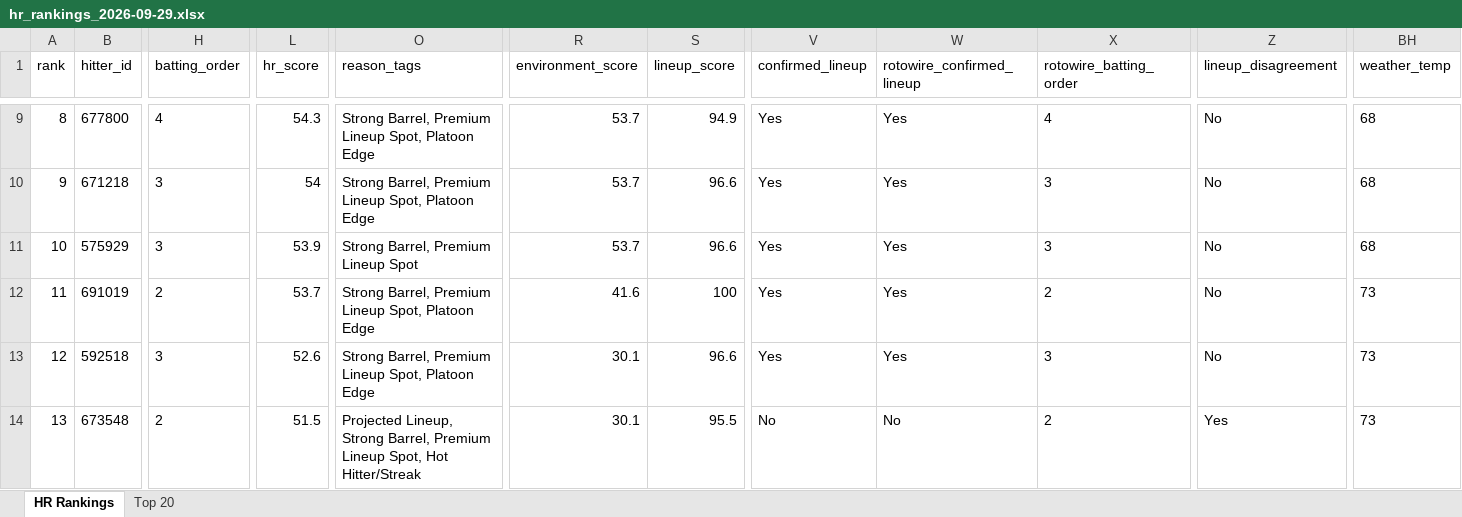
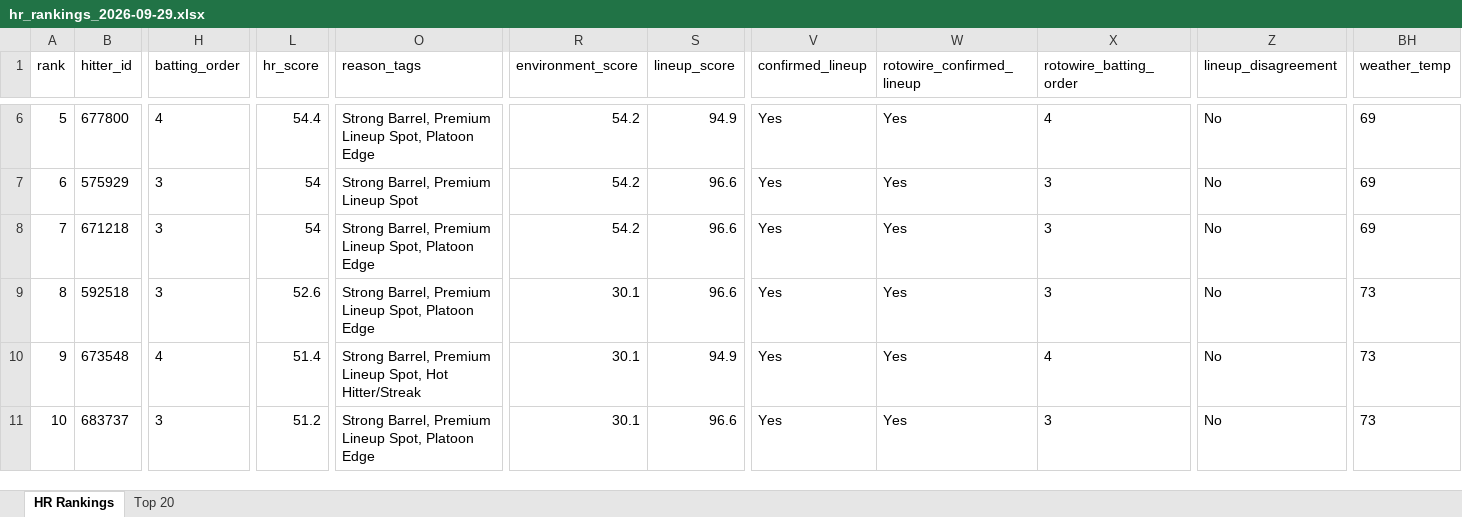
Before and after one commit to etbell28/barreliq, an Excel workbook: outputs/daily/hr_rankings_2026-09-29.xlsx, sheet HR Rankings, drawn as a sheet; only a part is shown, gaps mark what is left out; values as stored, in another font and other column widths than the file's, no borders; removed rows and columns are numbered as before the commit, all else as after; rows hold the shown columns only; the diff covers the shown part only; the diff names each change by its address in the sheet, - before the commit and + after, or states it on an @@ line.

```diff
--- a/outputs/daily/hr_rankings_2026-09-29.xlsx (sheet HR Rankings)
+++ b/outputs/daily/hr_rankings_2026-09-29.xlsx (sheet HR Rankings)
@@ column A (rank) renumbered from row 2 down @@
-L6 (hr_score): 54.3
+L6 (hr_score): 54.4
-R6 (environment_score): 53.7
+R6 (environment_score): 54.2
-BH6 (weather_temp): 68
+BH6 (weather_temp): 69
+row 7: 6 | 575929 | 3 | 54 | Strong Barrel, Premium Lineup Spot | 54.2 | 96.6 | Yes | Yes | 3 | No | 69
-R8 (environment_score): 53.7
+R8 (environment_score): 54.2
-BH8 (weather_temp): 68
+BH8 (weather_temp): 69
-row 11: 10 | 575929 | 3 | 53.9 | Strong Barrel, Premium Lineup Spot | 53.7 | 96.6 | Yes | Yes | 3 | No | 68
-row 12: 11 | 691019 | 2 | 53.7 | Strong Barrel, Premium Lineup Spot, Platoon Edge | 41.6 | 100 | Yes | Yes | 2 | No | 73
-H10 (batting_order): 2
+H10 (batting_order): 4
-L10 (hr_score): 51.5
+L10 (hr_score): 51.4
-O10 (reason_tags): Projected Lineup, Strong Barrel,…
+O10 (reason_tags): Strong Barrel,…
-S10 (lineup_score): 95.5
+S10 (lineup_score): 94.9
-V10 (confirmed_lineup): No
+V10 (confirmed_lineup): Yes
-W10 (rotowire_confirmed_lineup): No
+W10 (rotowire_confirmed_lineup): Yes
-X10 (rotowire_batting_order): 2
+X10 (rotowire_batting_order): 4
-Z10 (lineup_disagreement): Yes
+Z10 (lineup_disagreement): No
+row 11: 10 | 683737 | 3 | 51.2 | Strong Barrel, Premium Lineup Spot, Platoon Edge | 30.1 | 96.6 | Yes | Yes | 3 | No | 73
```
Also changed, not shown: 5 added rows, 23 removed rows and 62 edited cells elsewhere in this sheet, sheet Top 20, outputs/daily/hr_rankings_2026-09-29_remaining.xlsx, outputs/hr_rankings.xlsx, 14 other files.
